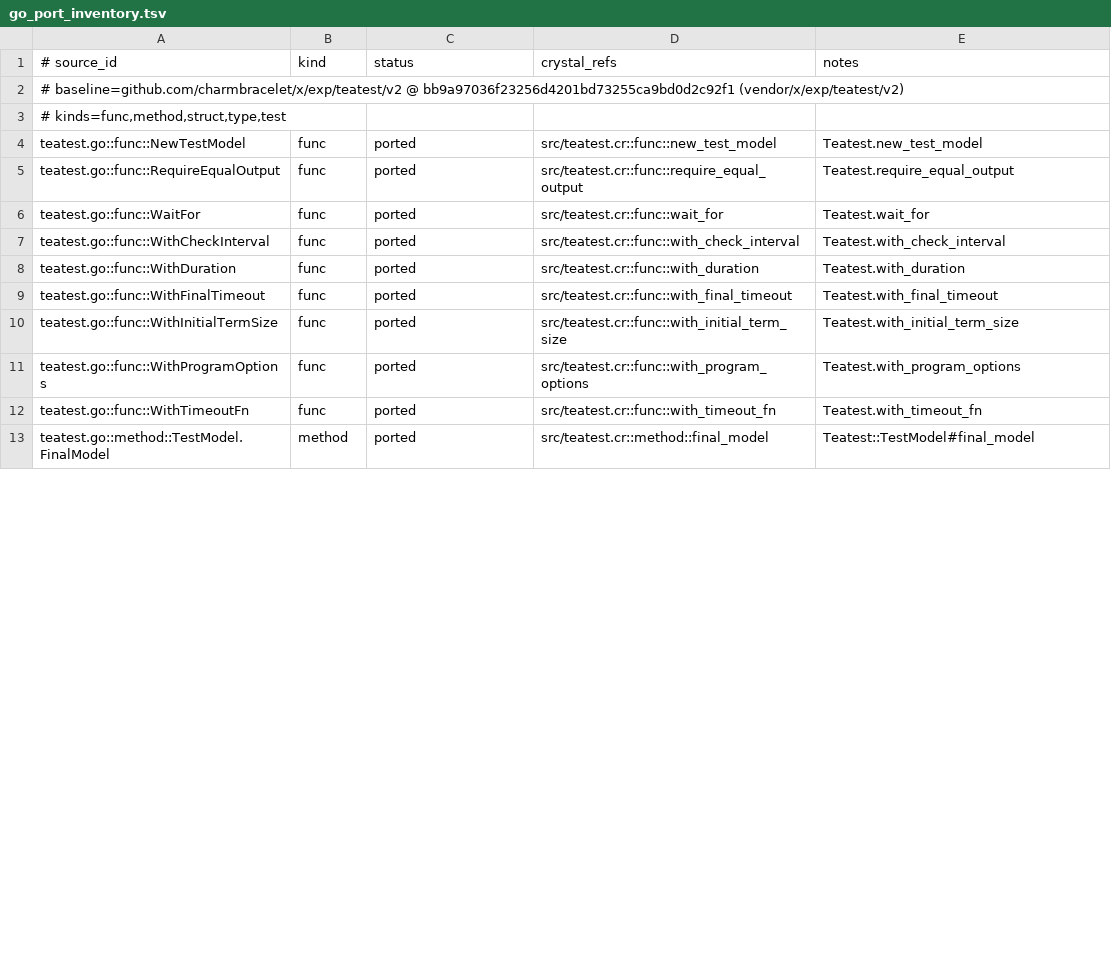
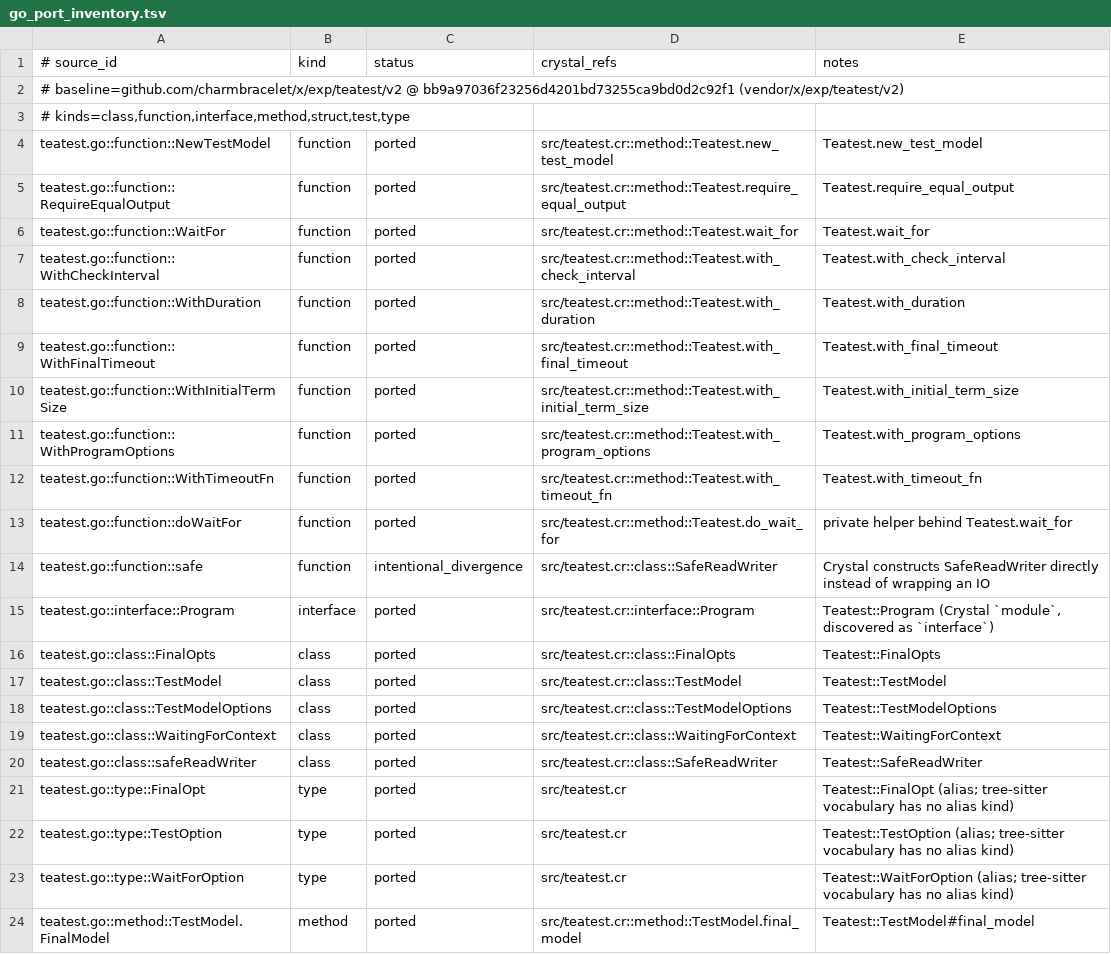
Before and after one commit to dsisnero/teatest, a TSV file: plans/inventory/go_port_inventory.tsv, drawn as a sheet; only a part is shown; the diff covers the shown part only.

Commit message:
chore(parity): migrate the ledger to tree-sitter ids
- Re-based `plans/inventory/go_port_inventory.tsv` on the Chiasmus tree-sitter
  vocabulary (31 symbols, up from 27): kinds are now `class`/`function`/
  `interface`/`method`/`struct`/`type`, and the four internals the regex
  extractor skipped are tracked (`safe`, `doWaitFor`, `safeReadWriter`,
  `waitDone`).
- `crystal_refs` now use native scoped symbols; Crystal `module` declarations
  are discovered as `interface`, so `Teatest::Program` is
  `src/teatest.cr::interface::Program`, and class methods carry their scope
  (`src/teatest.cr::method::TestModel.send`). `safe` is recorded as
  `intentional_divergence` because the port constructs `SafeReadWriter`
  directly.
- The three `alias` types (`FinalOpt`, `TestOption`, `WaitForOption`) keep
  file refs: the tree-sitter vocabulary has no `alias` kind, contrary to the
  original migration assessment.
- `PARITY_PARSER` now defaults to `tree-sitter`; CI caches `~/.cache/chiasmus`
  and runs `verify_skill_install.sh . go tree-sitter` before `make inventory`.
  With an explicit parser mode the gate fails rather than falling back to
  regex when the toolchain is missing.
- `CLAUDE.md`, `docs/resuming.md`, `docs/development.md`,
  `docs/porting-parity.md`, and `plans/parity.md` describe the new vocabulary
  and check `PARITY_DISCOVERY_BACKEND=chiasmus-tree-sitter`.

Gates: `make format`, `make lint`, `make test` (14 examples, 0 failures),
`make inventory` (31 items, backend `chiasmus-tree-sitter`), kind-vocabulary
scan (no drops), tree-sitter preflight `PARITY_SKILL_VERIFIED=1`.

```diff
--- a/plans/inventory/go_port_inventory.tsv
+++ b/plans/inventory/go_port_inventory.tsv
@@ -2,12 +2,23 @@
 # baseline=github.com/charmbracelet/x/exp/teatest/v2 @ bb9a97036f23256d4201bd73255ca9bd0d2c92f1 (vendor/x/exp/teatest/v2)
-# kinds=func,method,struct,type,test
-teatest.go::func::NewTestModel	func	ported	src/teatest.cr::func::new_test_model	Teatest.new_test_model
-teatest.go::func::RequireEqualOutput	func	ported	src/teatest.cr::func::require_equal_output	Teatest.require_equal_output
-teatest.go::func::WaitFor	func	ported	src/teatest.cr::func::wait_for	Teatest.wait_for
-teatest.go::func::WithCheckInterval	func	ported	src/teatest.cr::func::with_check_interval	Teatest.with_check_interval
-teatest.go::func::WithDuration	func	ported	src/teatest.cr::func::with_duration	Teatest.with_duration
-teatest.go::func::WithFinalTimeout	func	ported	src/teatest.cr::func::with_final_timeout	Teatest.with_final_timeout
-teatest.go::func::WithInitialTermSize	func	ported	src/teatest.cr::func::with_initial_term_size	Teatest.with_initial_term_size
-teatest.go::func::WithProgramOptions	func	ported	src/teatest.cr::func::with_program_options	Teatest.with_program_options
-teatest.go::func::WithTimeoutFn	func	ported	src/teatest.cr::func::with_timeout_fn	Teatest.with_timeout_fn
-teatest.go::method::TestModel.FinalModel	method	ported	src/teatest.cr::method::final_model	Teatest::TestModel#final_model
+# kinds=class,function,interface,method,struct,test,type
+teatest.go::function::NewTestModel	function	ported	src/teatest.cr::method::Teatest.new_test_model	Teatest.new_test_model
+teatest.go::function::RequireEqualOutput	function	ported	src/teatest.cr::method::Teatest.require_equal_output	Teatest.require_equal_output
+teatest.go::function::WaitFor	function	ported	src/teatest.cr::method::Teatest.wait_for	Teatest.wait_for
+teatest.go::function::WithCheckInterval	function	ported	src/teatest.cr::method::Teatest.with_check_interval	Teatest.with_check_interval
+teatest.go::function::WithDuration	function	ported	src/teatest.cr::method::Teatest.with_duration	Teatest.with_duration
+teatest.go::function::WithFinalTimeout	function	ported	src/teatest.cr::method::Teatest.with_final_timeout	Teatest.with_final_timeout
+teatest.go::function::WithInitialTermSize	function	ported	src/teatest.cr::method::Teatest.with_initial_term_size	Teatest.with_initial_term_size
+teatest.go::function::WithProgramOptions	function	ported	src/teatest.cr::method::Teatest.with_program_options	Teatest.with_program_options
+teatest.go::function::WithTimeoutFn	function	ported	src/teatest.cr::method::Teatest.with_timeout_fn	Teatest.with_timeout_fn
+teatest.go::function::doWaitFor	function	ported	src/teatest.cr::method::Teatest.do_wait_for	private helper behind Teatest.wait_for
+teatest.go::function::safe	function	intentional_divergence	src/teatest.cr::class::SafeReadWriter	Crystal constructs SafeReadWriter directly instead of wrapping an IO
+teatest.go::interface::Program	interface	ported	src/teatest.cr::interface::Program	Teatest::Program (Crystal `module`, discovered as `interface`)
+teatest.go::class::FinalOpts	class	ported	src/teatest.cr::class::FinalOpts	Teatest::FinalOpts
+teatest.go::class::TestModel	class	ported	src/teatest.cr::class::TestModel	Teatest::TestModel
+teatest.go::class::TestModelOptions	class	ported	src/teatest.cr::class::TestModelOptions	Teatest::TestModelOptions
+teatest.go::class::WaitingForContext	class	ported	src/teatest.cr::class::WaitingForContext	Teatest::WaitingForContext
+teatest.go::class::safeReadWriter	class	ported	src/teatest.cr::class::SafeReadWriter	Teatest::SafeReadWriter
+teatest.go::type::FinalOpt	type	ported	src/teatest.cr	Teatest::FinalOpt (alias; tree-sitter vocabulary has no alias kind)
+teatest.go::type::TestOption	type	ported	src/teatest.cr	Teatest::TestOption (alias; tree-sitter vocabulary has no alias kind)
+teatest.go::type::WaitForOption	type	ported	src/teatest.cr	Teatest::WaitForOption (alias; tree-sitter vocabulary has no alias kind)
+teatest.go::method::TestModel.FinalModel	method	ported	src/teatest.cr::method::TestModel.final_model	Teatest::TestModel#final_model
```
Also changed, not shown: 1 added row, 8 removed rows and 10 edited cells elsewhere in this file, 7 other files.
